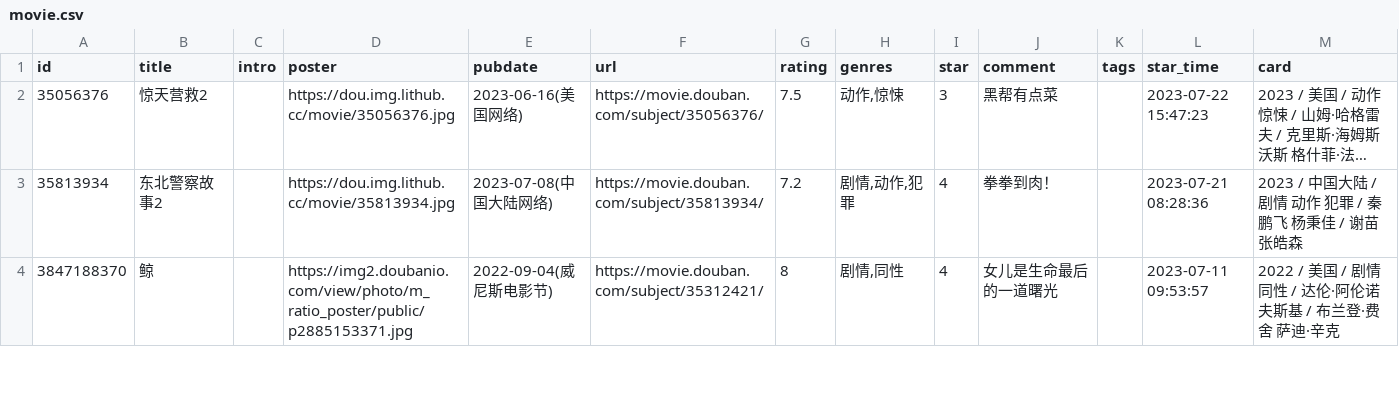
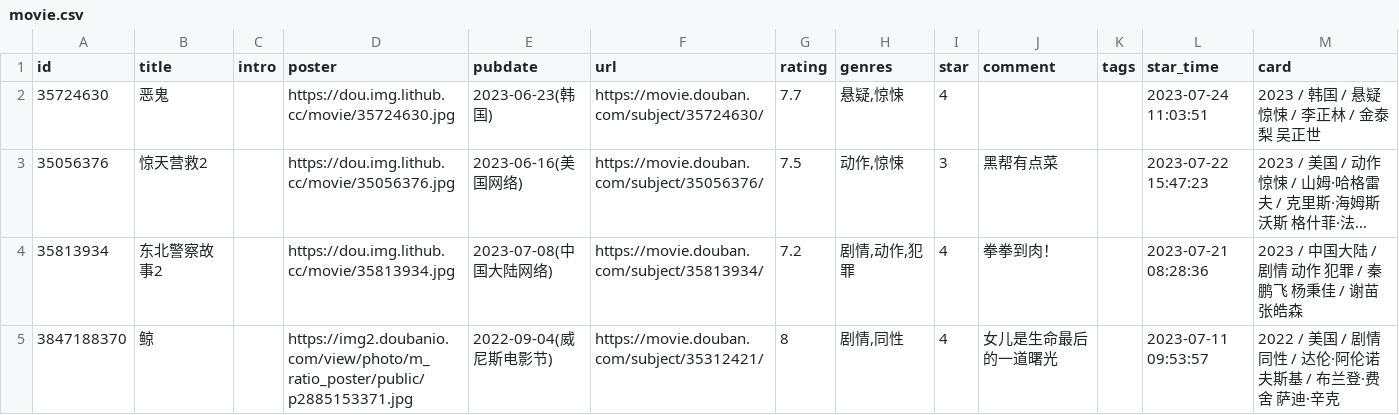
Before and after one commit to UzMark-Git/iwindoors, a CSV file: data/douban/movie.csv, drawn as a sheet; only a part is shown; long unchanged cells end in …; the diff names each change by its address in the sheet, - before the commit and + after, or states it on an @@ line.

Commit message:
chore: update douban data

```diff
--- a/data/douban/movie.csv
+++ b/data/douban/movie.csv
+row 2: 35724630 | 恶鬼 |  | https://dou.img.lithub.cc/movie/35724630.jpg | 2023-06-23(韩国) | https://movie.douban.com/subject/35724630/ | 7.7 | 悬疑,惊悚 | 4 |  |  | 2023-07-24 11:03:51 | 2023 / 韩国 / 悬疑 惊悚 / 李正林 / 金泰梨 吴正世
```
